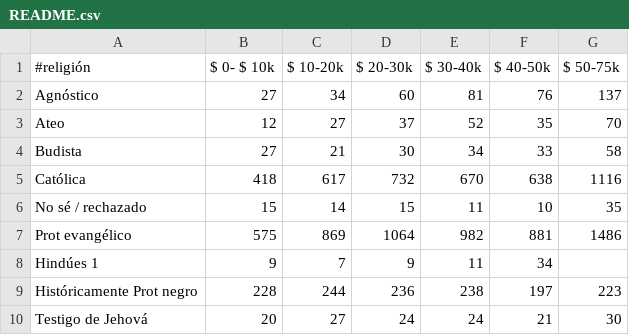
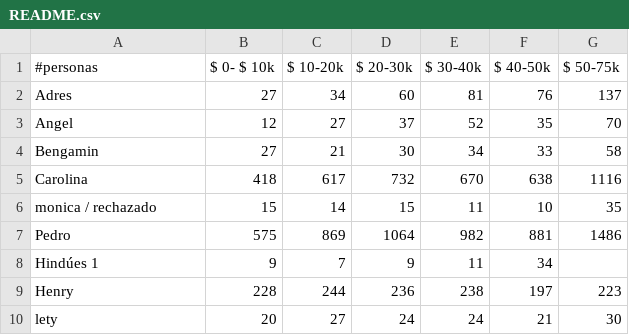
Before and after one commit to juan-123456/nose, a CSV file: README.csv, drawn as a sheet.

Commit message:
Update README.csv

```diff
--- a/README.csv
+++ b/README.csv
@@ -1,10 +1,10 @@
-#religión , $ 0- $ 10k, $ 10-20k, $ 20-30k, $ 30-40k, $ 40-50k, $ 50-75k
-Agnóstico , 27,34,60,81,76,137
-Ateo , 12,27,37,52,35,70
-Budista , 27,21,30,34,33,58
-Católica , 418,617,732,670,638,1116
-No sé / rechazado, 15,14,15,11,10,35
-Prot evangélico , 575,869,1064,982,881,1486
+#personas , $ 0- $ 10k, $ 10-20k, $ 20-30k, $ 30-40k, $ 40-50k, $ 50-75k
+Adres , 27,34,60,81,76,137
+Angel , 12,27,37,52,35,70
+Bengamin , 27,21,30,34,33,58
+Carolina , 418,617,732,670,638,1116
+monica / rechazado, 15,14,15,11,10,35
+Pedro , 575,869,1064,982,881,1486
 Hindúes 1,9,7,9,11,34
-Históricamente Prot negro , 228,244,236,238,197,223
-Testigo de Jehová , 20,27,24,24,21,30
+Henry , 228,244,236,238,197,223
+lety , 20,27,24,24,21,30
```
